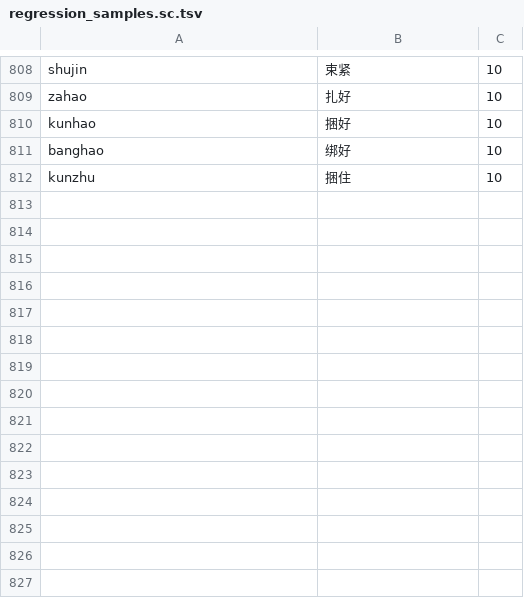
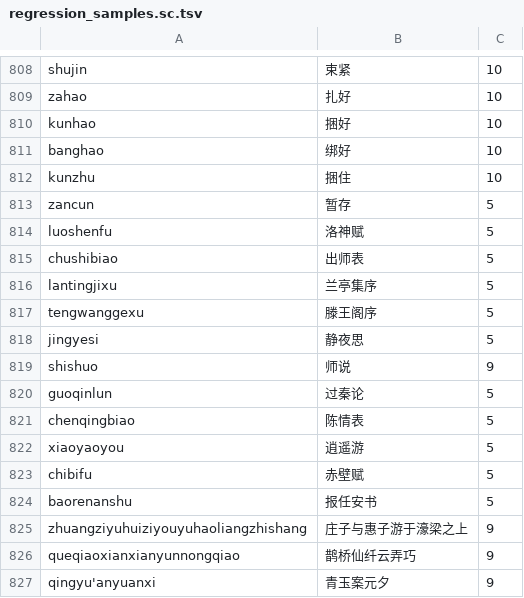
Before and after one commit to shenmin/cassotis-lexicon, a TSV file: manifests/regression_samples.sc.tsv, drawn as a sheet; only a part is shown, gaps mark what is left out.

```diff
--- a/manifests/regression_samples.sc.tsv
+++ b/manifests/regression_samples.sc.tsv
@@ -812 +812,16 @@ banghao	绑好	10
 kunzhu	捆住	10
+zancun	暂存	5
+luoshenfu	洛神赋	5
+chushibiao	出师表	5
+lantingjixu	兰亭集序	5
+tengwanggexu	滕王阁序	5
+jingyesi	静夜思	5
+shishuo	师说	9
+guoqinlun	过秦论	5
+chenqingbiao	陈情表	5
+xiaoyaoyou	逍遥游	5
+chibifu	赤壁赋	5
+baorenanshu	报任安书	5
+zhuangziyuhuiziyouyuhaoliangzhishang	庄子与惠子游于濠梁之上	9
+queqiaoxianxianyunnongqiao	鹊桥仙纤云弄巧	9
+qingyu'anyuanxi	青玉案元夕	9
```
Also changed, not shown: manifests/curated_daily_phrases.tsv, manifests/regression_samples.tc.tsv, 8 other files.
